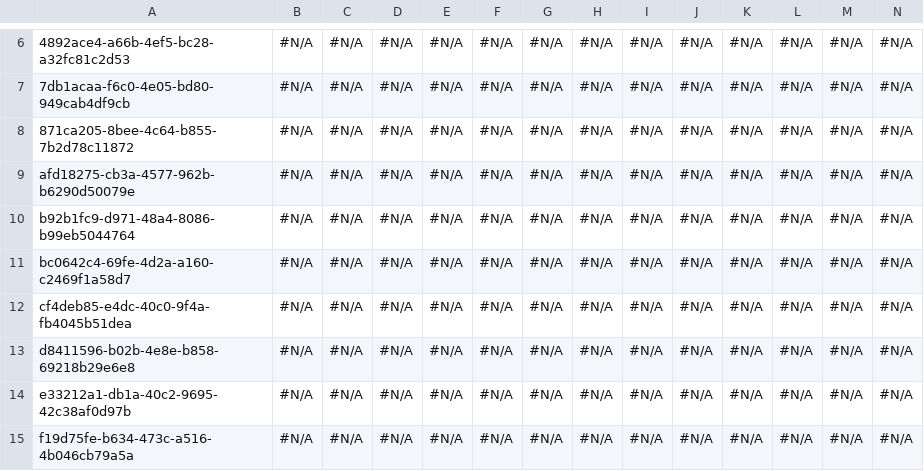
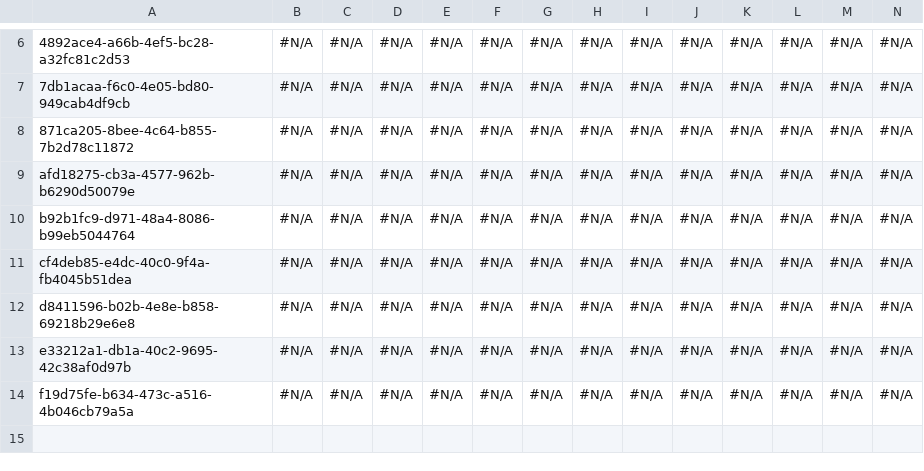
Before and after one commit to mmalanowski-vcs/testddr2, a CSV file: Account.csv, drawn as a sheet; only a part is shown, gaps mark what is left out; rows hold the shown columns only; the diff names each change by its address in the sheet, - before the commit and + after, or states it on an @@ line.

```diff
--- a/Account.csv
+++ b/Account.csv
-row 11: bc0642c4-69fe-4d2a-a160-c2469f1a58d7 | #N/A | #N/A | #N/A | #N/A | #N/A | #N/A | #N/A | #N/A | #N/A | #N/A | #N/A | #N/A | #N/A
```
